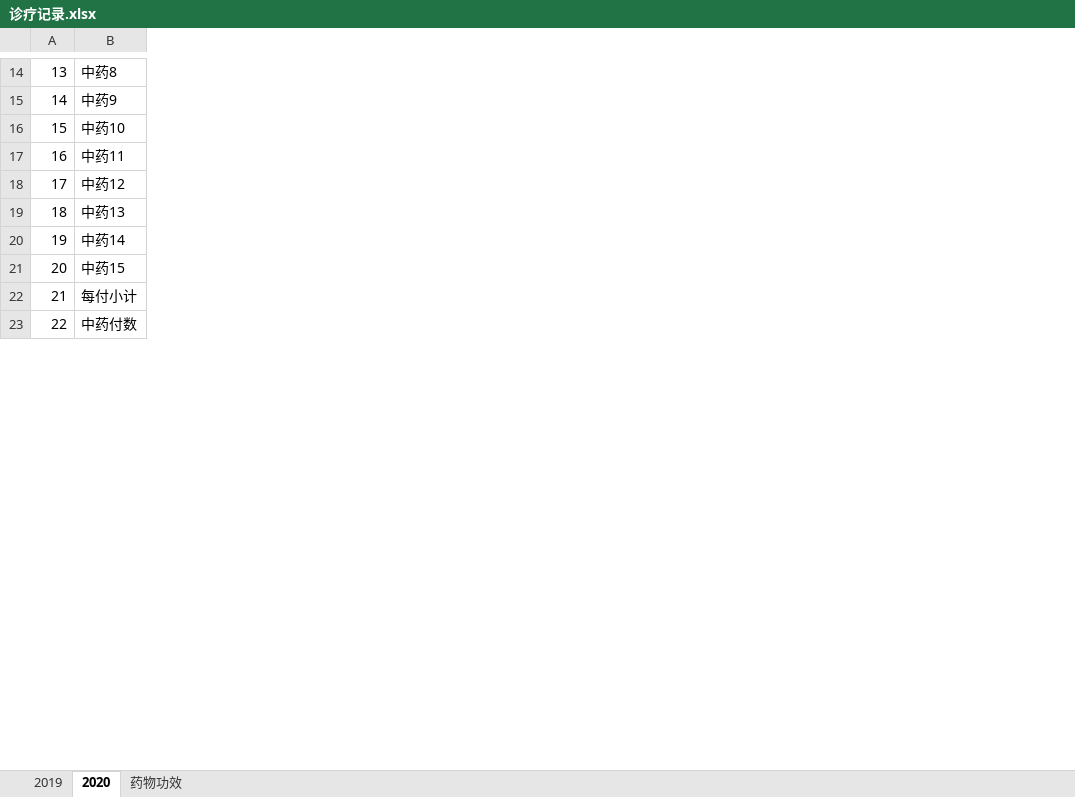
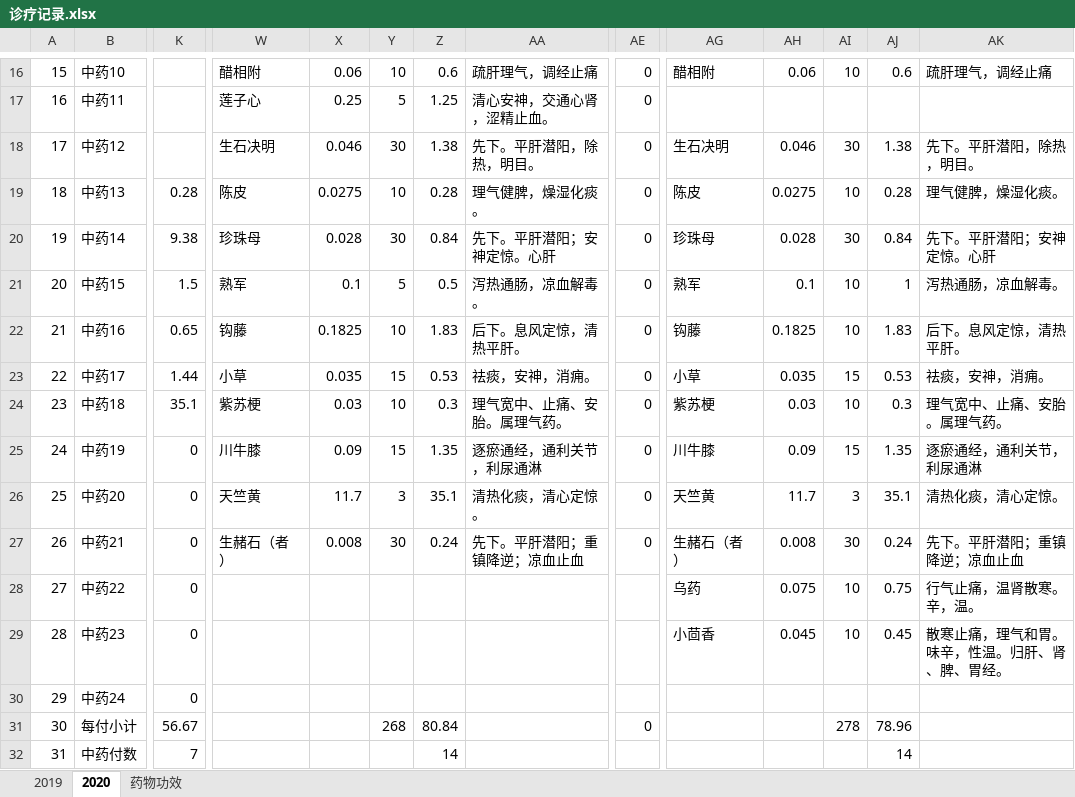
Before and after one commit to JalonJia/xmind, an Excel workbook: 健康/诊疗记录.xlsx, sheet 2020, drawn as a sheet; only a part is shown, gaps mark what is left out; values as stored, in another font and other column widths than the file's, no borders; removed rows and columns are numbered as before the commit, all else as after; rows hold the shown columns only; the diff covers the shown part only; the diff names each change by its address in the sheet, - before the commit and + after, or states it on an @@ line.

```diff
--- a/健康/诊疗记录.xlsx (sheet 2020)
+++ b/健康/诊疗记录.xlsx (sheet 2020)
+column K, rows 19-21: 0.28 | 9.38 | 1.5; rows 31-32: 56.67 | 7
+column W, rows 16-17: 醋相附 | 莲子心; rows 19-21: 陈皮 | 珍珠母 | 熟军
+column X, rows 16-17: 0.06 | 0.25; rows 19-21: 0.0275 | 0.028 | 0.1
+column Y, rows 16-17: 10 | 5; rows 19-21: 10 | 30 | 5; row 31: 268
+column Z, rows 16-17: 0.6 | 1.25; rows 19-21: 0.28 | 0.84 | 0.5; rows 31-32: 80.84 | 14
+column AA, rows 16-17: 疏肝理气，调经止痛 | 清心安神，交通心肾，涩精止血。; rows 19-21: 理气健脾，燥湿化痰。 | 先下。平肝潜阳；安神定惊。心肝 | 泻热通肠，凉血解毒。
+column AE, rows 16-17: 0 | 0; rows 19-21: all 0; row 31: 0
+column AG, row 16: 醋相附; rows 19-21: 陈皮 | 珍珠母 | 熟军
+column AH, row 16: 0.06; rows 19-21: 0.0275 | 0.028 | 0.1
+column AI, row 16: 10; rows 19-21: 10 | 30 | 10; row 31: 278
+column AJ, row 16: 0.6; rows 19-21: 0.28 | 0.84 | 1; rows 31-32: 78.96 | 14
+column AK, row 16: 疏肝理气，调经止痛; rows 19-21: 理气健脾，燥湿化痰。 | 先下。平肝潜阳；安神定惊。心肝 | 泻热通肠，凉血解毒。
@@ column A renumbered from row 15 down @@
-B16: 中药8
+B16: 中药10
-row 15: 14 | 中药9
-row 16: 15 | 中药10
-row 17: 16 | 中药11
-B17: 中药12
+B17: 中药11
+row 18: 17 | 中药12 |  | 生石决明 | 0.046 | 30 | 1.38 | 先下。平肝潜阳，除热，明目。 | 0 | 生石决明 | 0.046 | 30 | 1.38 | 先下。平肝潜阳，除热，明目。
+row 22: 21 | 中药16 | 0.65 | 钩藤 | 0.1825 | 10 | 1.83 | 后下。息风定惊，清热平肝。 | 0 | 钩藤 | 0.1825 | 10 | 1.83 | 后下。息风定惊，清热平肝。
+row 23: 22 | 中药17 | 1.44 | 小草 | 0.035 | 15 | 0.53 | 祛痰，安神，消痈。 | 0 | 小草 | 0.035 | 15 | 0.53 | 祛痰，安神，消痈。
+row 24: 23 | 中药18 | 35.1 | 紫苏梗 | 0.03 | 10 | 0.3 | 理气宽中、止痛、安胎。属理气药。 | 0 | 紫苏梗 | 0.03 | 10 | 0.3 | 理气宽中、止痛、安胎。属理气药。
+row 25: 24 | 中药19 | 0 | 川牛膝 | 0.09 | 15 | 1.35 | 逐瘀通经，通利关节，利尿通淋 | 0 | 川牛膝 | 0.09 | 15 | 1.35 | 逐瘀通经，通利关节，利尿通淋
+row 26: 25 | 中药20 | 0 | 天竺黄 | 11.7 | 3 | 35.1 | 清热化痰，清心定惊。 | 0 | 天竺黄 | 11.7 | 3 | 35.1 | 清热化痰，清心定惊。
+row 27: 26 | 中药21 | 0 | 生赭石（者） | 0.008 | 30 | 0.24 | 先下。平肝潜阳；重镇降逆；凉血止血 | 0 | 生赭石（者） | 0.008 | 30 | 0.24 | 先下。平肝潜阳；重镇降逆；凉血止血
+row 28: 27 | 中药22 | 0 |  |  |  |  |  |  | 乌药 | 0.075 | 10 | 0.75 | 行气止痛，温肾散寒。辛，温。
+row 29: 28 | 中药23 | 0 |  |  |  |  |  |  | 小茴香 | 0.045 | 10 | 0.45 | 散寒止痛，理气和胃。味辛，性温。归肝、肾、脾、胃经。
+row 30: 29 | 中药24 | 0
```
Also changed, not shown: 2 added rows, 33 added columns and 15 edited cells elsewhere in this sheet, sheet 药物功效, formulas that keep their value.
